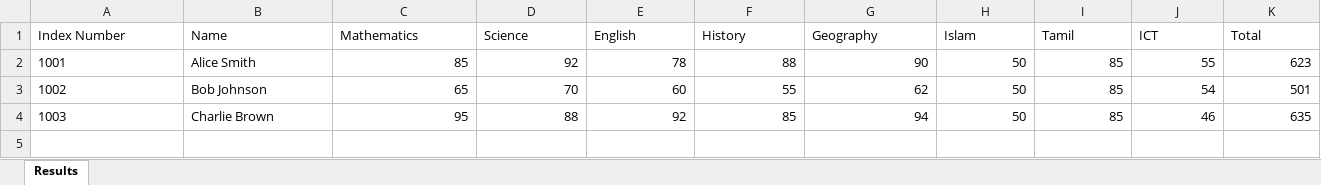
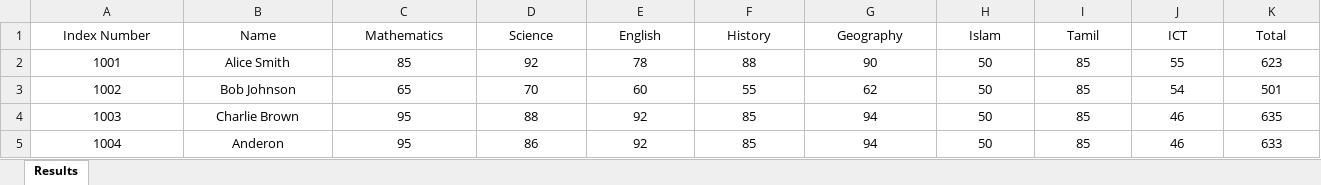
Before and after one commit to onlineformsins-art/result, an Excel workbook: results.xlsx, sheet Results, drawn as a sheet; only a part is shown; values as stored, in another font and other column widths than the file's, no borders; rows hold the shown columns only; the diff covers the shown part only; the diff names each change by its address in the sheet, - before the commit and + after, or states it on an @@ line.

Commit message:
Add files via upload

```diff
--- a/results.xlsx (sheet Results)
+++ b/results.xlsx (sheet Results)
-A1:K1 alignment: left
+A1:K1 alignment: center
-A2:B4 alignment: left
+A2:B4 alignment: center
-C2:K4 alignment: right
+C2:K4 alignment: center
+row 5: 1004 | Anderon | 95 | 86 | 92 | 85 | 94 | 50 | 85 | 46 | 633
```
Also changed, not shown: cell formats elsewhere in this sheet.
